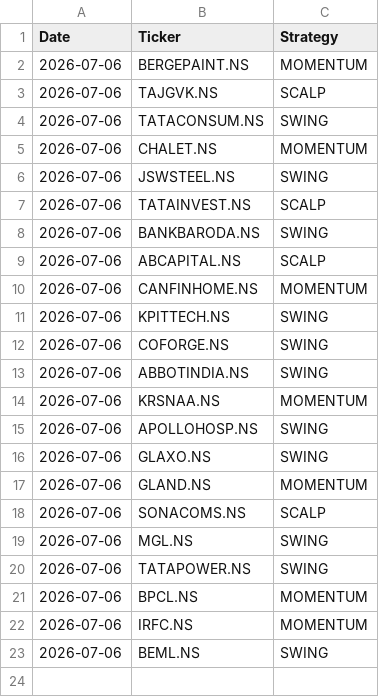
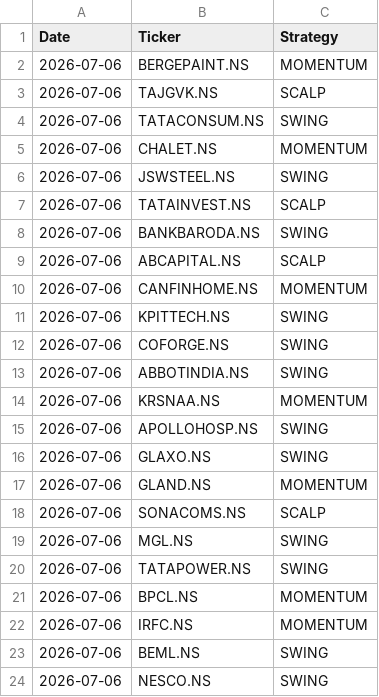
Before and after one commit to johnkasc-lab/MarketStock, a CSV file: alerted_today.csv, drawn as a sheet.

```diff
--- a/alerted_today.csv
+++ b/alerted_today.csv
@@ -23 +23,2 @@ Date,Ticker,Strategy
 2026-07-06,BEML.NS,SWING
+2026-07-06,NESCO.NS,SWING
```
Also changed, not shown: intraday_trades.csv.
